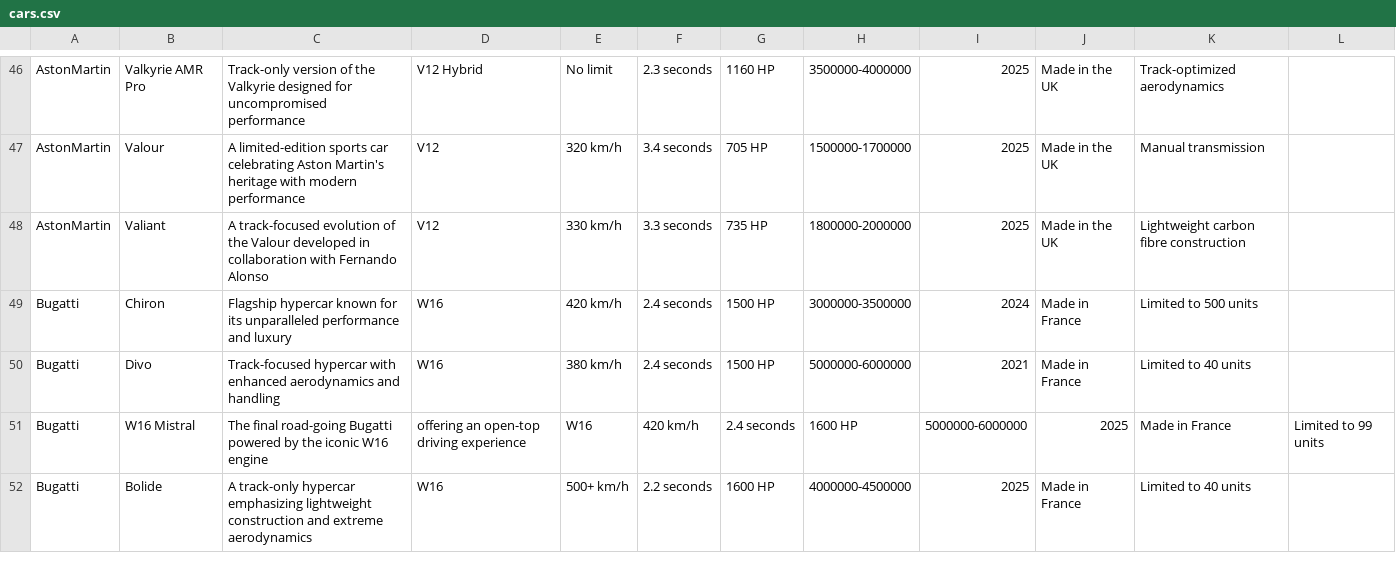
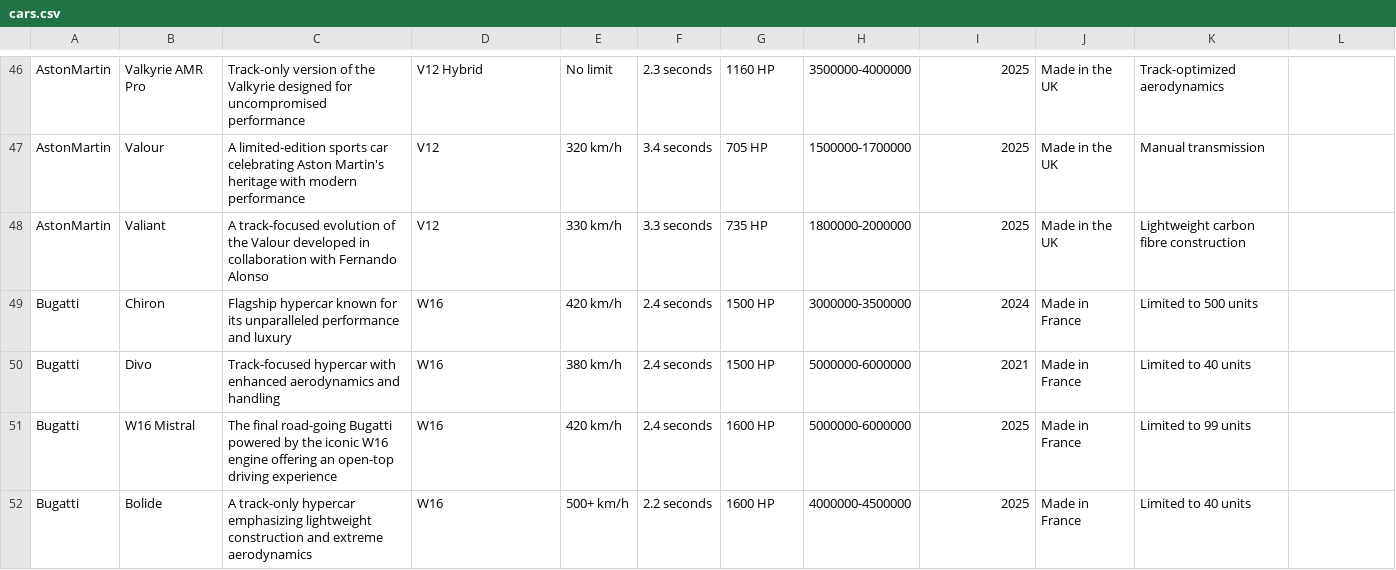
Before and after one commit to gearupyannick-stack/gearup_ios, a CSV file: assets/cars.csv, drawn as a sheet; only a part is shown, gaps mark what is left out; the diff covers the shown part only.

```diff
--- a/assets/cars.csv
+++ b/assets/cars.csv
@@ -50,3 +50,3 @@ Bugatti,Chiron,Flagship hypercar known for its unparalleled performance and luxu
 Bugatti,Divo,Track-focused hypercar with enhanced aerodynamics and handling,W16,380 km/h,2.4 seconds,1500 HP,5000000-6000000,2021,Made in France,Limited to 40 units
-Bugatti,W16 Mistral,The final road-going Bugatti powered by the iconic W16 engine, offering an open-top driving experience,W16,420 km/h,2.4 seconds,1600 HP,5000000-6000000,2025,Made in France,Limited to 99 units
+Bugatti,W16 Mistral,The final road-going Bugatti powered by the iconic W16 engine offering an open-top driving experience,W16,420 km/h,2.4 seconds,1600 HP,5000000-6000000,2025,Made in France,Limited to 99 units
 Bugatti,Bolide,A track-only hypercar emphasizing lightweight construction and extreme aerodynamics,W16,500+ km/h,2.2 seconds,1600 HP,4000000-4500000,2025,Made in France,Limited to 40 units
```
Also changed, not shown: 40 edited cells elsewhere in this file, 6 other files.
